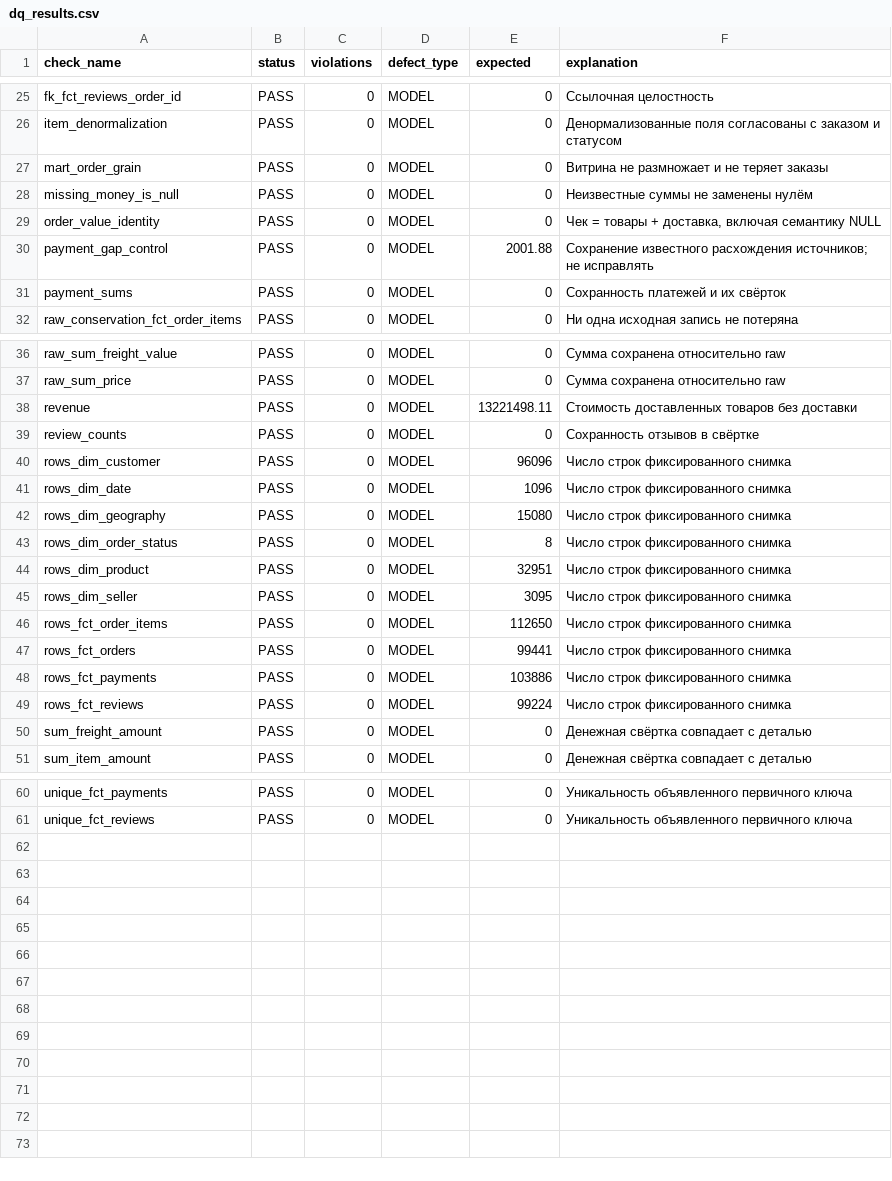
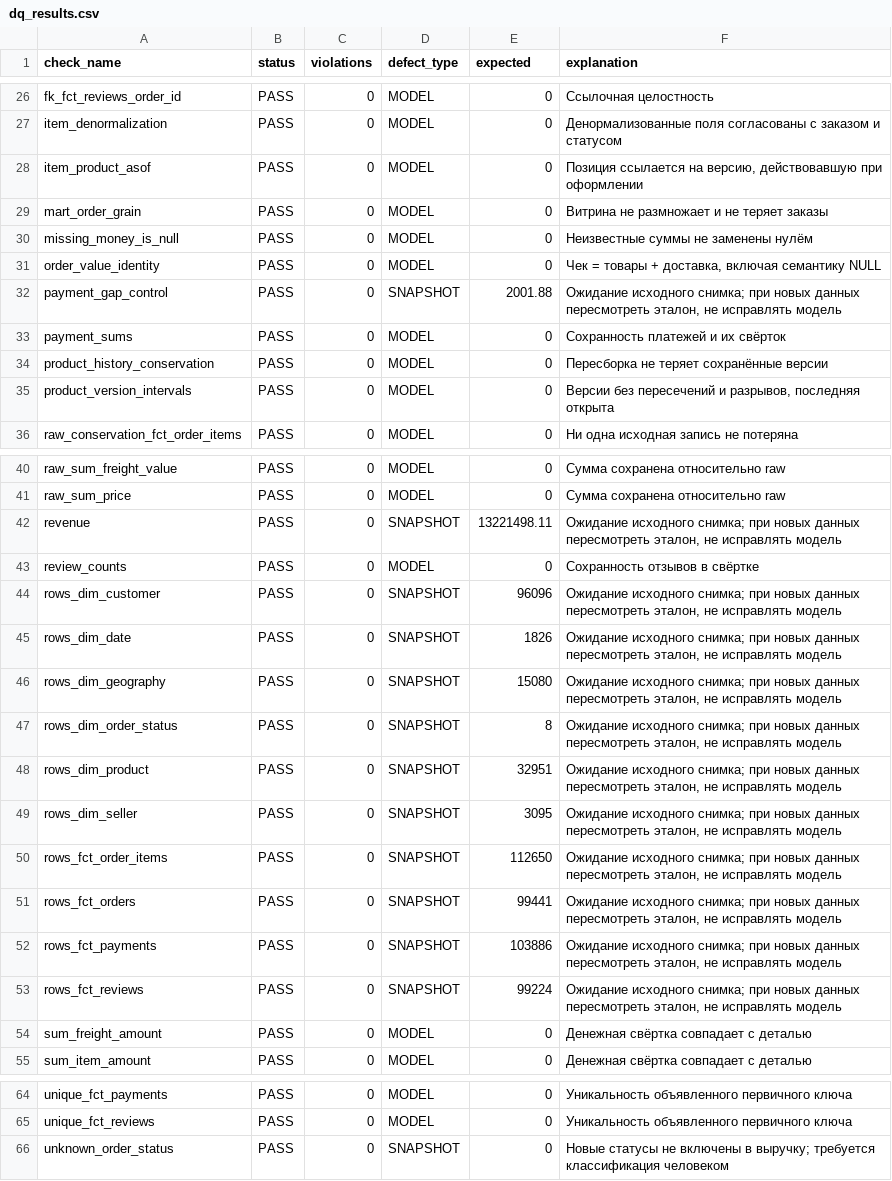
Before and after one commit to PUSH-RWB/rwb-hack, a CSV file: model/reports/dq_results.csv, drawn as a sheet; only a part is shown, gaps mark what is left out; the diff covers the shown part only.

Commit message:
feat: add block B answers, product history and resilient builds

```diff
--- a/model/reports/dq_results.csv
+++ b/model/reports/dq_results.csv
@@ -26,2 +27,3 @@ fk_fct_reviews_order_id,PASS,0,MODEL,0,Ссылочная целостность
 item_denormalization,PASS,0,MODEL,0,Денормализованные поля согласованы с заказом и статусом
+item_product_asof,PASS,0,MODEL,0,"Позиция ссылается на версию, действовавшую при оформлении"
 mart_order_grain,PASS,0,MODEL,0,Витрина не размножает и не теряет заказы
@@ -29,4 +31,6 @@ missing_money_is_null,PASS,0,MODEL,0,Неизвестные суммы не за
 order_value_identity,PASS,0,MODEL,0,"Чек = товары + доставка, включая семантику NULL"
-payment_gap_control,PASS,0,MODEL,2001.88,Сохранение известного расхождения источников; не исправлять
+payment_gap_control,PASS,0,SNAPSHOT,2001.88,"Ожидание исходного снимка; при новых данных пересмотреть эталон, не исправлять модель"
 payment_sums,PASS,0,MODEL,0,Сохранность платежей и их свёрток
+product_history_conservation,PASS,0,MODEL,0,Пересборка не теряет сохранённые версии
+product_version_intervals,PASS,0,MODEL,0,"Версии без пересечений и разрывов, последняя открыта"
 raw_conservation_fct_order_items,PASS,0,MODEL,0,Ни одна исходная запись не потеряна
@@ -37,14 +41,14 @@ raw_sum_freight_value,PASS,0,MODEL,0,Сумма сохранена относи
 raw_sum_price,PASS,0,MODEL,0,Сумма сохранена относительно raw
-revenue,PASS,0,MODEL,13221498.11,Стоимость доставленных товаров без доставки
+revenue,PASS,0,SNAPSHOT,13221498.11,"Ожидание исходного снимка; при новых данных пересмотреть эталон, не исправлять модель"
 review_counts,PASS,0,MODEL,0,Сохранность отзывов в свёртке
-rows_dim_customer,PASS,0,MODEL,96096,Число строк фиксированного снимка
-rows_dim_date,PASS,0,MODEL,1096,Число строк фиксированного снимка
-rows_dim_geography,PASS,0,MODEL,15080,Число строк фиксированного снимка
-rows_dim_order_status,PASS,0,MODEL,8,Число строк фиксированного снимка
-rows_dim_product,PASS,0,MODEL,32951,Число строк фиксированного снимка
-rows_dim_seller,PASS,0,MODEL,3095,Число строк фиксированного снимка
-rows_fct_order_items,PASS,0,MODEL,112650,Число строк фиксированного снимка
-rows_fct_orders,PASS,0,MODEL,99441,Число строк фиксированного снимка
-rows_fct_payments,PASS,0,MODEL,103886,Число строк фиксированного снимка
-rows_fct_reviews,PASS,0,MODEL,99224,Число строк фиксированного снимка
+rows_dim_customer,PASS,0,SNAPSHOT,96096,"Ожидание исходного снимка; при новых данных пересмотреть эталон, не исправлять модель"
+rows_dim_date,PASS,0,SNAPSHOT,1826,"Ожидание исходного снимка; при новых данных пересмотреть эталон, не исправлять модель"
+rows_dim_geography,PASS,0,SNAPSHOT,15080,"Ожидание исходного снимка; при новых данных пересмотреть эталон, не исправлять модель"
+rows_dim_order_status,PASS,0,SNAPSHOT,8,"Ожидание исходного снимка; при новых данных пересмотреть эталон, не исправлять модель"
+rows_dim_product,PASS,0,SNAPSHOT,32951,"Ожидание исходного снимка; при новых данных пересмотреть эталон, не исправлять модель"
+rows_dim_seller,PASS,0,SNAPSHOT,3095,"Ожидание исходного снимка; при новых данных пересмотреть эталон, не исправлять модель"
+rows_fct_order_items,PASS,0,SNAPSHOT,112650,"Ожидание исходного снимка; при новых данных пересмотреть эталон, не исправлять модель"
+rows_fct_orders,PASS,0,SNAPSHOT,99441,"Ожидание исходного снимка; при новых данных пересмотреть эталон, не исправлять модель"
+rows_fct_payments,PASS,0,SNAPSHOT,103886,"Ожидание исходного снимка; при новых данных пересмотреть эталон, не исправлять модель"
+rows_fct_reviews,PASS,0,SNAPSHOT,99224,"Ожидание исходного снимка; при новых данных пересмотреть эталон, не исправлять модель"
 sum_freight_amount,PASS,0,MODEL,0,Денежная свёртка совпадает с деталью
@@ -61 +65,2 @@ unique_fct_payments,PASS,0,MODEL,0,Уникальность объявленно
 unique_fct_reviews,PASS,0,MODEL,0,Уникальность объявленного первичного ключа
+unknown_order_status,PASS,0,SNAPSHOT,0,Новые статусы не включены в выручку; требуется классификация человеком
```
Also changed, not shown: 1 added row and 4 edited cells elsewhere in this file, model/reports/core_columns.csv, model/reports/core_fingerprint.csv, 52 other files.
